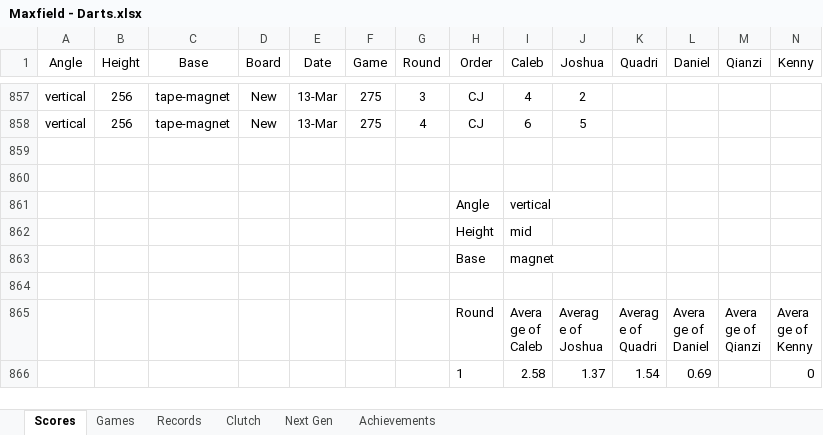
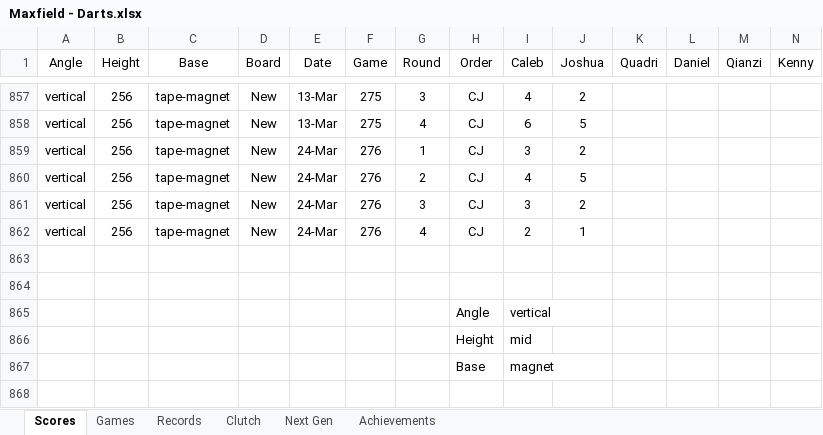
Before and after one commit to CalebSkinner1/DartsAnalysis, an Excel workbook: Maxfield - Darts.xlsx, sheet Scores, drawn as a sheet; only a part is shown, gaps mark what is left out; the shorter side is filled out with more unchanged rows; values as stored, in another font and other column widths than the file's, no borders; table styles not drawn; rows hold the shown columns only; the diff names each change by its address in the sheet, - before the commit and + after, or states it on an @@ line.

Commit message:
Update Maxfield - Darts.xlsx

```diff
--- a/Maxfield - Darts.xlsx (sheet Scores)
+++ b/Maxfield - Darts.xlsx (sheet Scores)
+row 859: vertical | 256 | tape-magnet | New | 24-Mar | 276 | 1 | CJ | 3 | 2
+row 860: vertical | 256 | tape-magnet | New | 24-Mar | 276 | 2 | CJ | 4 | 5
+row 861: vertical | 256 | tape-magnet | New | 24-Mar | 276 | 3 | CJ | 3 | 2
+row 862: vertical | 256 | tape-magnet | New | 24-Mar | 276 | 4 | CJ | 2 | 1
```
Also changed, not shown: sheet Next Gen.
